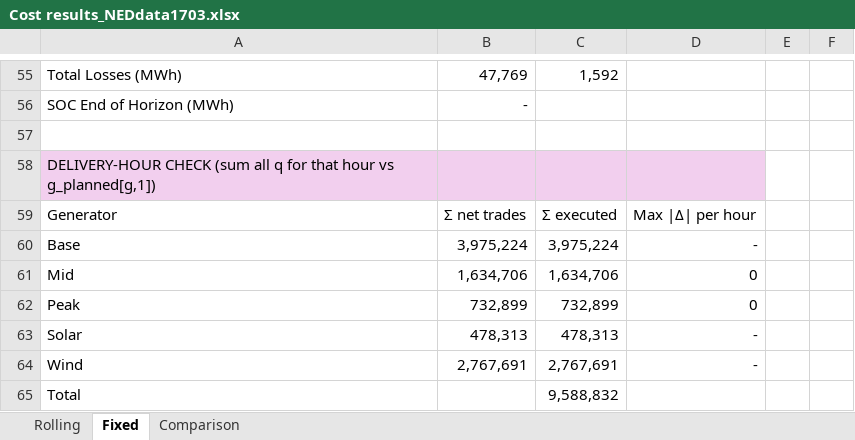
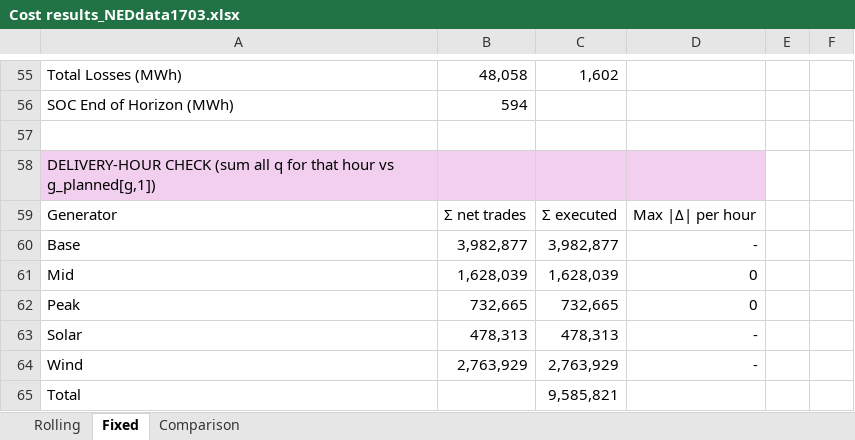
Before and after one commit to lauralidom/julia_market_clearing, an Excel workbook: Cost results_NEDdata1703.xlsx, sheet Fixed, drawn as a sheet; only a part is shown, gaps mark what is left out; values as stored, in another font and other column widths than the file's, no borders; the diff covers the shown part only; the diff names each change by its address in the sheet, - before the commit and + after, or states it on an @@ line.

```diff
--- a/Cost results_NEDdata1703.xlsx (sheet Fixed)
+++ b/Cost results_NEDdata1703.xlsx (sheet Fixed)
-B55: 47,769
+B55: 48,058
-C55: 1,592
+C55: 1,602
-B56: -
+B56: 594
-B60: 3,975,224
+B60: 3,982,877
-C60: 3,975,224
+C60: 3,982,877
-B61: 1,634,706
+B61: 1,628,039
-C61: 1,634,706
+C61: 1,628,039
-B62: 732,899
+B62: 732,665
-C62: 732,899
+C62: 732,665
-B64: 2,767,691
+B64: 2,763,929
-C64: 2,767,691
+C64: 2,763,929
-C65: 9,588,832
+C65: 9,585,821
```
Also changed, not shown: 9 added rows, 9 removed rows and 46 edited cells elsewhere in this sheet, sheet Comparison.
